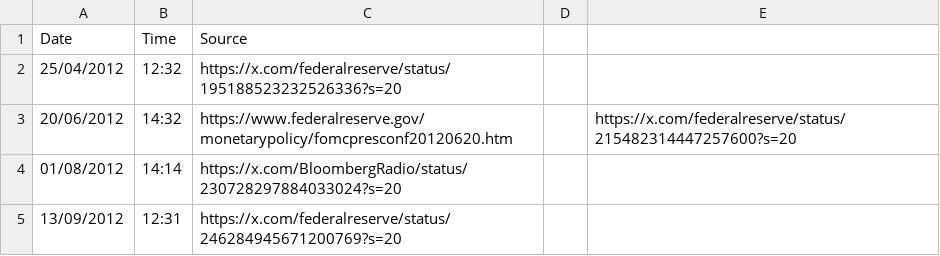
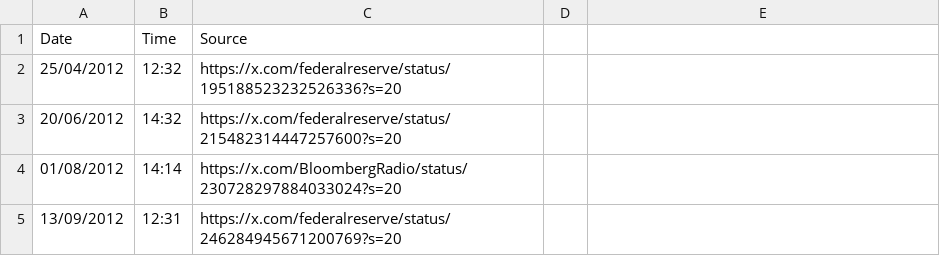
Before and after one commit to AkuBoo/Data, a CSV file: FOMC_tweets/FOMC_tweets.csv, drawn as a sheet; only a part is shown.

Commit message:
Update FOMC_tweets.csv

```diff
--- a/FOMC_tweets/FOMC_tweets.csv
+++ b/FOMC_tweets/FOMC_tweets.csv
@@ -2,3 +2,3 @@ Date,Time,Source,,
 25/04/2012,12:32,https://x.com/federalreserve/status/195188523232526336?s=20,,
-20/06/2012,14:32,https://www.federalreserve.gov/monetarypolicy/fomcpresconf20120620.htm,,https://x.com/federalreserve/status/215482314447257600?s=20
+20/06/2012,14:32,https://x.com/federalreserve/status/215482314447257600?s=20,,
 01/08/2012,14:14,https://x.com/BloombergRadio/status/230728297884033024?s=20,,
```
